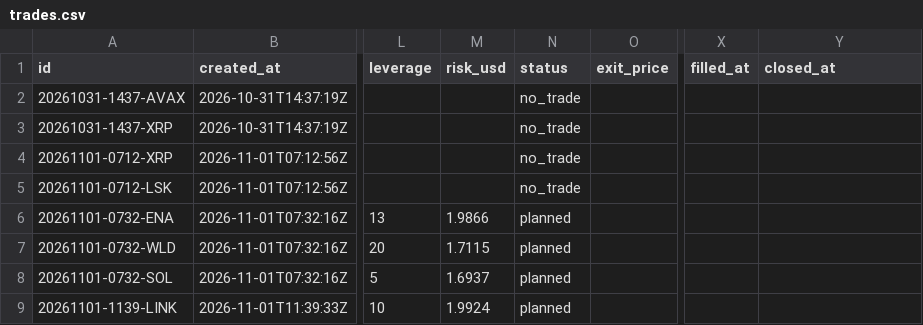
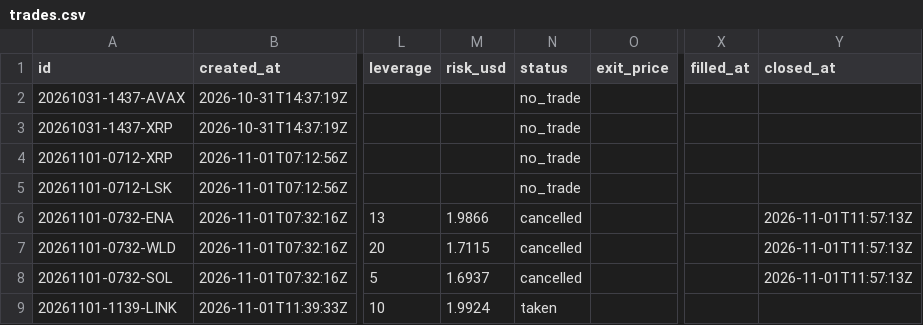
Before and after one commit to ah2233092/trading-agent, a CSV file: journal/trades.csv, drawn as a sheet; only a part is shown, gaps mark what is left out; the diff names each change by its address in the sheet, - before the commit and + after, or states it on an @@ line.

```diff
--- a/journal/trades.csv
+++ b/journal/trades.csv
-N6:N8 (status): planned
+N6:N8 (status): cancelled
-Y6:Y8 (closed_at): (empty)
+Y6:Y8 (closed_at): 2026-11-01T11:57:13Z
-N9 (status): planned
+N9 (status): taken
```
Also changed, not shown: 1 other file.
